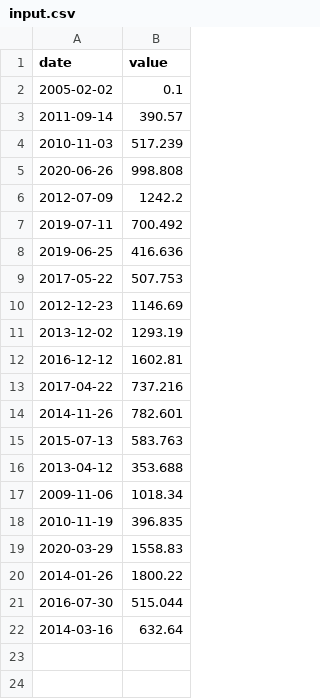
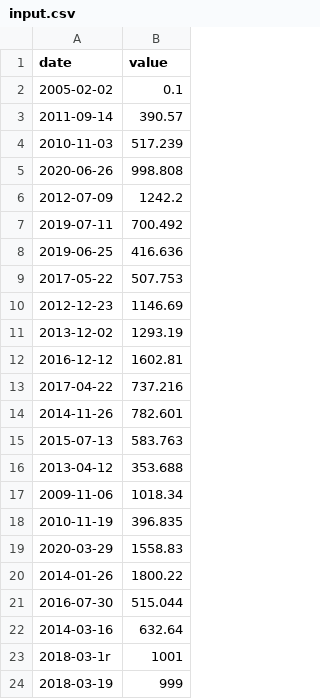
Before and after one commit to ErnestoAvedillo/42Barcelona, a CSV file: CPP09/ex00/input.csv, drawn as a sheet.

```diff
--- a/CPP09/ex00/input.csv
+++ b/CPP09/ex00/input.csv
@@ -22 +22,3 @@ date | value
 2014-03-16 | 632.64
+2018-03-1r | 1001
+ 2018-03-19 | 	  999
```
Also changed, not shown: 2 other files.
